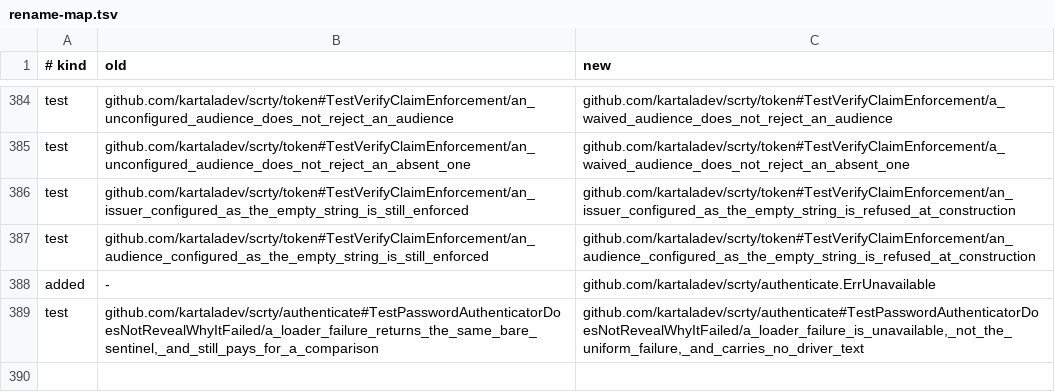
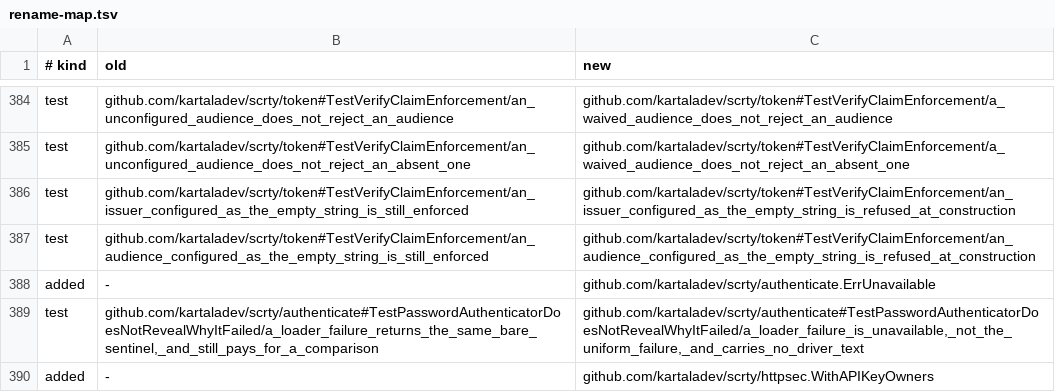
Before and after one commit to kartaladev/scrty, a TSV file: openspec/changes/restructure-layout/evidence/rename-map.tsv, drawn as a sheet; only a part is shown, gaps mark what is left out; the diff names each change by its address in the sheet, - before the commit and + after, or states it on an @@ line.

```diff
--- a/openspec/changes/restructure-layout/evidence/rename-map.tsv
+++ b/openspec/changes/restructure-layout/evidence/rename-map.tsv
+row 390: added | - | github.com/kartaladev/scrty/httpsec.WithAPIKeyOwners
```
Also changed, not shown: 3 other files.
